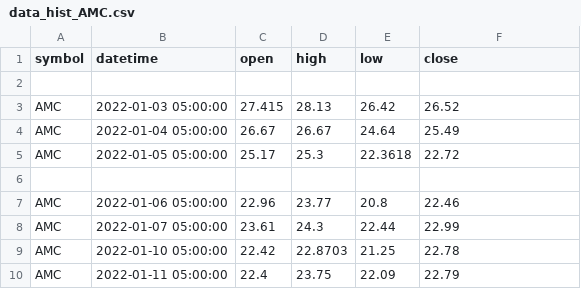
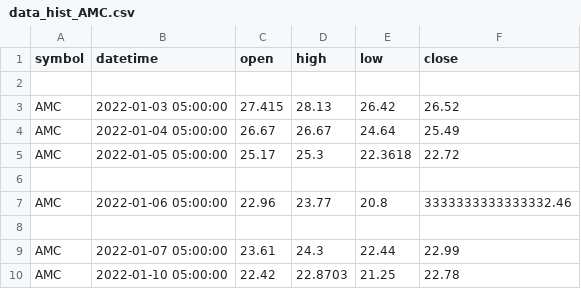
Before and after one commit to Jorge-Pinto-G95/Data_Insider, a CSV file: data_hist_AMC.csv, drawn as a sheet; only a part is shown; the shorter side is filled out with more unchanged rows.

Commit message:
Apply suggestions from code review
Co-authored-by: kokekanon <114332266+kokekanon@users.noreply.github.com>

```diff
--- a/data_hist_AMC.csv
+++ b/data_hist_AMC.csv
@@ -6,3 +6,4 @@ AMC,2022-01-05 05:00:00,25.17,25.3,22.3618,22.72
 
-AMC,2022-01-06 05:00:00,22.96,23.77,20.8,22.46
+AMC,2022-01-06 05:00:00,22.96,23.77,20.8,3333333333333332.46
+
 AMC,2022-01-07 05:00:00,23.61,24.3,22.44,22.99
```
